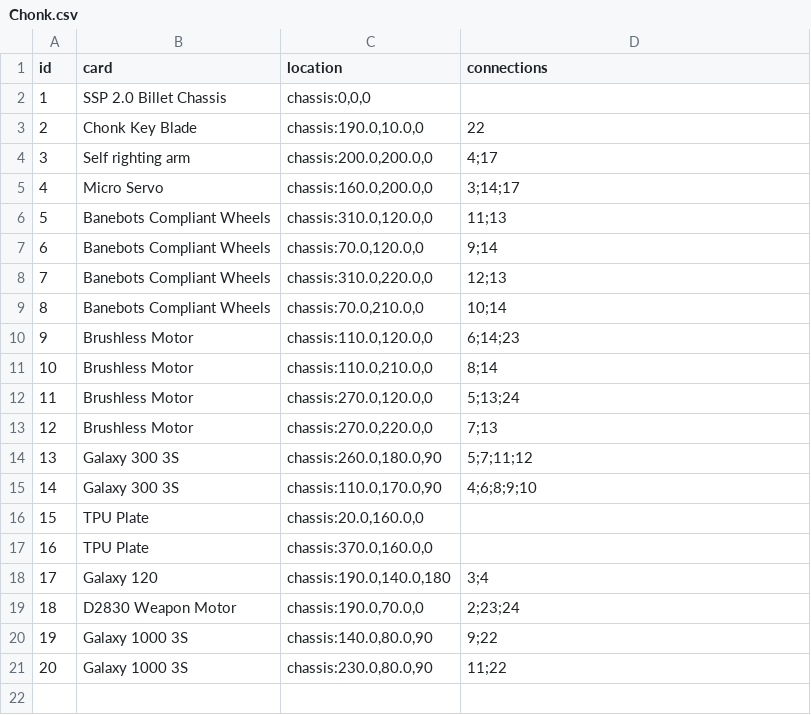
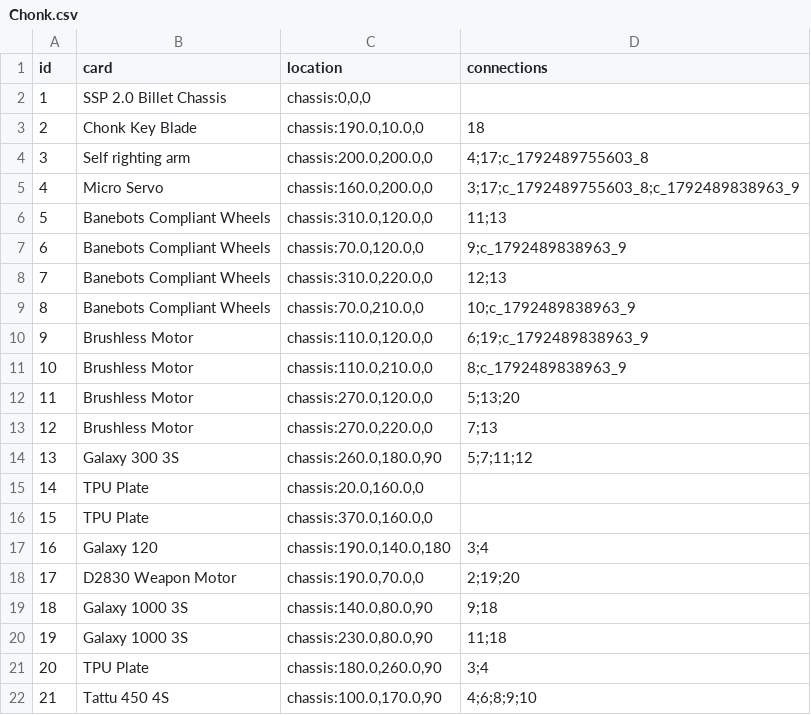
Before and after one commit to thesilencelies/RobotBattles, a CSV file: automata/Chonk.csv, drawn as a sheet; removed rows and columns are numbered as before the commit, all else as after; the diff names each change by its address in the sheet, - before the commit and + after, or states it on an @@ line.

```diff
--- a/automata/Chonk.csv
+++ b/automata/Chonk.csv
-D3 (connections): 22
+D3 (connections): 18
-D4 (connections): 4;17
+D4 (connections): 4;17;c_1792489755603_8
-D5 (connections): 3;14;17
+D5 (connections): 3;17;c_1792489755603_8;c_1792489838963_9
-D7 (connections): 9;14
+D7 (connections): 9;c_1792489838963_9
-D9 (connections): 10;14
+D9 (connections): 10;c_1792489838963_9
-D10 (connections): 6;14;23
+D10 (connections): 6;19;c_1792489838963_9
-D11 (connections): 8;14
+D11 (connections): 8;c_1792489838963_9
-D12 (connections): 5;13;24
+D12 (connections): 5;13;20
-row 15: 14 | Galaxy 300 3S | chassis:110.0,170.0,90 | 4;6;8;9;10
@@ column A (id) renumbered between rows 15 and 20 @@
-D18 (connections): 2;23;24
+D18 (connections): 2;19;20
-D19 (connections): 9;22
+D19 (connections): 9;18
-D20 (connections): 11;22
+D20 (connections): 11;18
+row 21: 20 | TPU Plate | chassis:180.0,260.0,90 | 3;4
+row 22: 21 | Tattu 450 4S | chassis:100.0,170.0,90 | 4;6;8;9;10
```
Also changed, not shown: automata/Nightwing_wide.csv, automata/Vyper_Spinner.csv, 1 other file.
